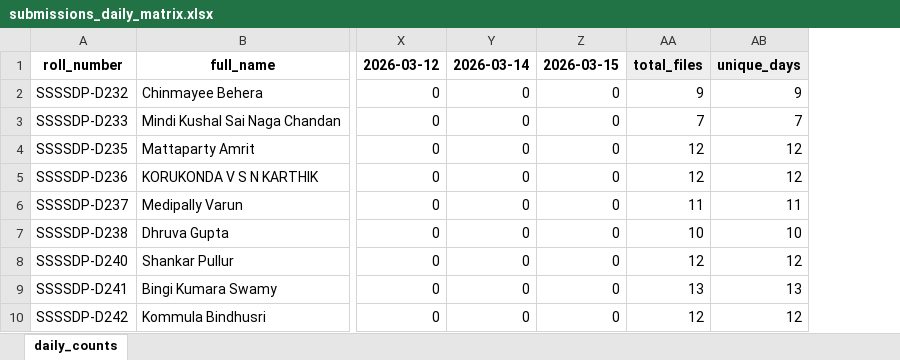
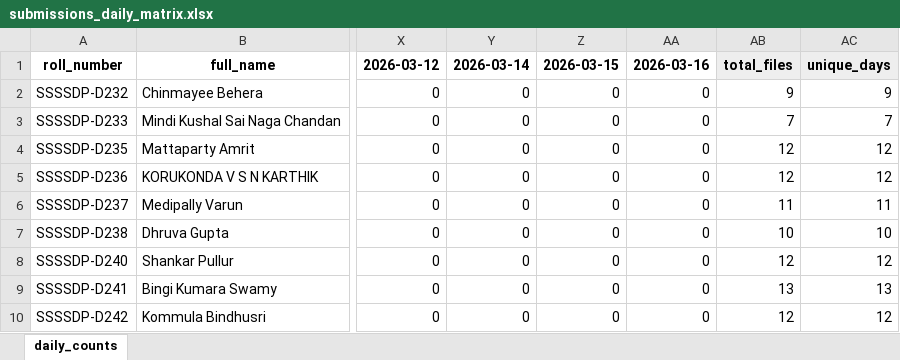
Before and after one commit to EaswarammaPreranaInc/SethuBatch3_DataEngineers, an Excel workbook: reports/submissions_daily_matrix.xlsx, sheet daily_counts, drawn as a sheet; only a part is shown, gaps mark what is left out; values as stored, in another font and other column widths than the file's, no borders; the diff names each change by its address in the sheet, - before the commit and + after, or states it on an @@ line.

```diff
--- a/reports/submissions_daily_matrix.xlsx (sheet daily_counts)
+++ b/reports/submissions_daily_matrix.xlsx (sheet daily_counts)
+column AA, rows 1-10: 2026-03-16 | 0 | 0 | 0 | 0 | 0 | 0 | 0 | 0 | 0
```
Also changed, not shown: 5 other files.
